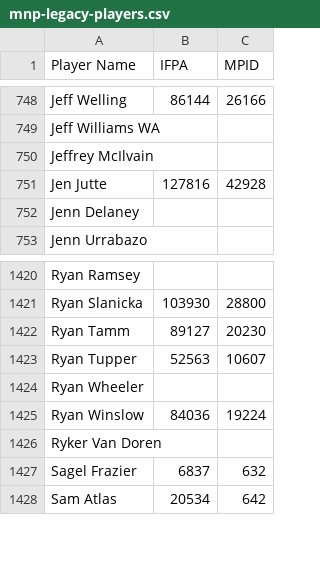
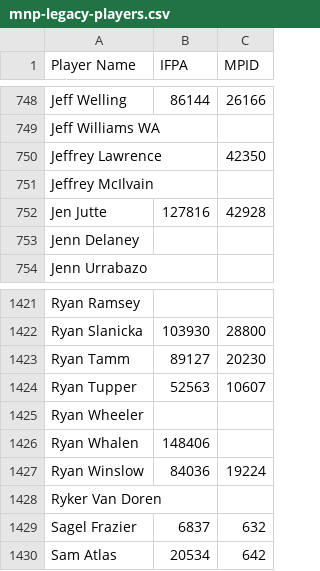
Before and after one commit to madcock/IPR, a CSV file: mnp-legacy-players.csv, drawn as a sheet; only a part is shown, gaps mark what is left out.

Commit message:
Update mnp-legacy-players.csv
Pinguins reorg before season start

```diff
--- a/mnp-legacy-players.csv
+++ b/mnp-legacy-players.csv
@@ -749,2 +749,3 @@ Jeff Welling,86144,26166
 Jeff Williams WA,,
+Jeffrey Lawrence,,42350
 Jeffrey McIlvain,,
@@ -1424,2 +1425,3 @@ Ryan Tupper,52563,10607
 Ryan Wheeler,,
+Ryan Whalen,148406,
 Ryan Winslow,84036,19224
```
